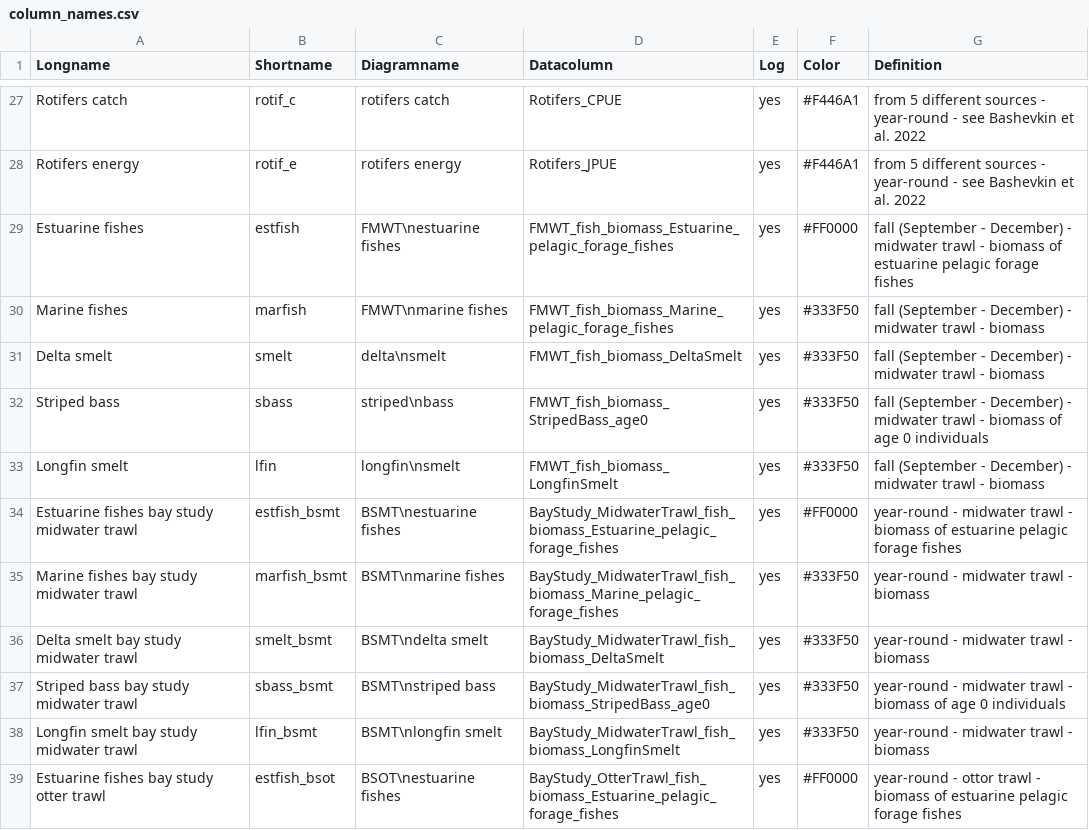
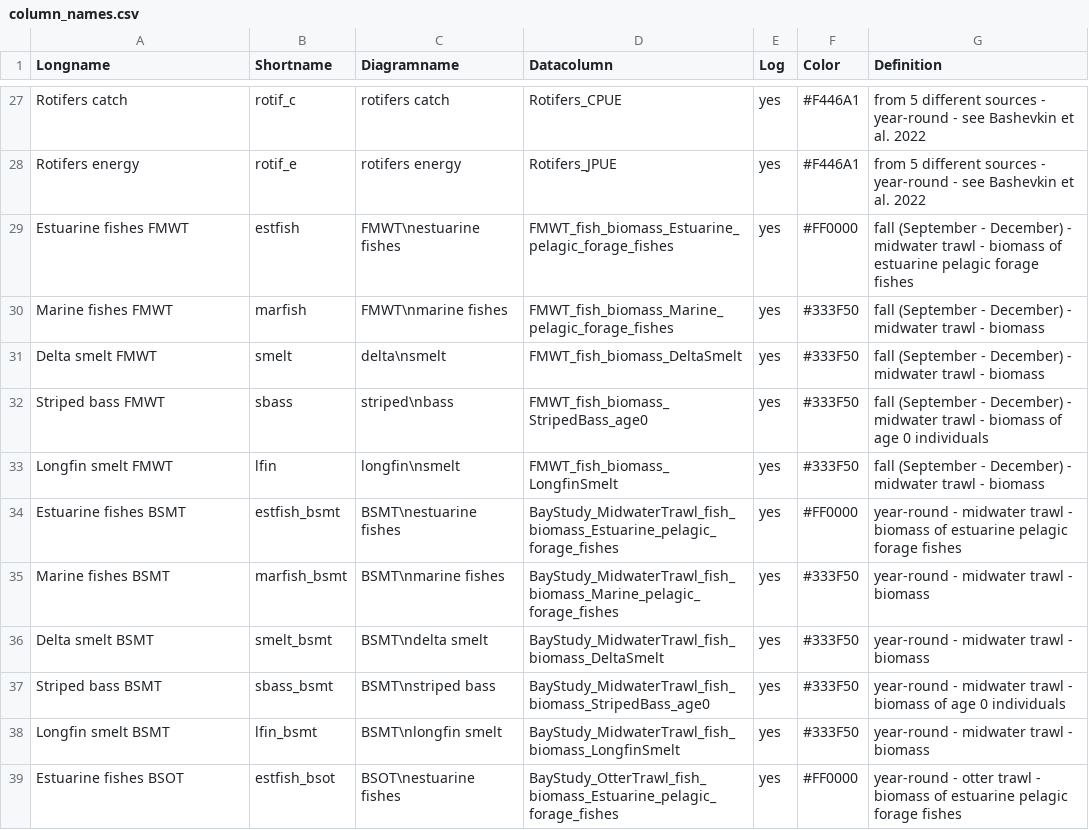
Before and after one commit to Delta-Stewardship-Council/swg-21-foodwebs, a CSV file: analysis/column_names.csv, drawn as a sheet; only a part is shown, gaps mark what is left out; the diff covers the shown part only.

```diff
--- a/analysis/column_names.csv
+++ b/analysis/column_names.csv
@@ -28,12 +28,12 @@ Rotifers catch,rotif_c,rotifers catch,Rotifers_CPUE,yes,#F446A1,from 5 different
 Rotifers energy,rotif_e,rotifers energy,Rotifers_JPUE,yes,#F446A1,from 5 different sources - year-round - see Bashevkin et al. 2022
-Estuarine fishes,estfish,FMWT\nestuarine fishes,FMWT_fish_biomass_Estuarine_pelagic_forage_fishes,yes,#FF0000,fall (September - December) - midwater trawl - biomass of estuarine pelagic forage fishes
-Marine fishes,marfish,FMWT\nmarine fishes,FMWT_fish_biomass_Marine_pelagic_forage_fishes,yes,#333F50,fall (September - December) - midwater trawl - biomass
-Delta smelt,smelt,delta\nsmelt,FMWT_fish_biomass_DeltaSmelt,yes,#333F50,fall (September - December) - midwater trawl - biomass
-Striped bass,sbass,striped\nbass,FMWT_fish_biomass_StripedBass_age0,yes,#333F50,fall (September - December) - midwater trawl - biomass of age 0 individuals
-Longfin smelt,lfin,longfin\nsmelt,FMWT_fish_biomass_LongfinSmelt,yes,#333F50,fall (September - December) - midwater trawl - biomass
-Estuarine fishes bay study midwater trawl,estfish_bsmt,BSMT\nestuarine fishes,BayStudy_MidwaterTrawl_fish_biomass_Estuarine_pelagic_forage_fishes,yes,#FF0000,year-round - midwater trawl - biomass of estuarine pelagic forage fishes
-Marine fishes bay study midwater trawl,marfish_bsmt,BSMT\nmarine fishes,BayStudy_MidwaterTrawl_fish_biomass_Marine_pelagic_forage_fishes,yes,#333F50,year-round - midwater trawl - biomass
-Delta smelt bay study midwater trawl,smelt_bsmt,BSMT\ndelta smelt,BayStudy_MidwaterTrawl_fish_biomass_DeltaSmelt,yes,#333F50,year-round - midwater trawl - biomass
-Striped bass bay study midwater trawl,sbass_bsmt,BSMT\nstriped bass,BayStudy_MidwaterTrawl_fish_biomass_StripedBass_age0,yes,#333F50,year-round - midwater trawl - biomass of age 0 individuals
-Longfin smelt bay study midwater trawl,lfin_bsmt,BSMT\nlongfin smelt,BayStudy_MidwaterTrawl_fish_biomass_LongfinSmelt,yes,#333F50,year-round - midwater trawl - biomass
-Estuarine fishes bay study otter trawl,estfish_bsot,BSOT\nestuarine fishes,BayStudy_OtterTrawl_fish_biomass_Estuarine_pelagic_forage_fishes,yes,#FF0000,year-round - ottor trawl - biomass of estuarine pelagic forage fishes
+Estuarine fishes FMWT,estfish,FMWT\nestuarine fishes,FMWT_fish_biomass_Estuarine_pelagic_forage_fishes,yes,#FF0000,fall (September - December) - midwater trawl - biomass of estuarine pelagic forage fishes
+Marine fishes FMWT,marfish,FMWT\nmarine fishes,FMWT_fish_biomass_Marine_pelagic_forage_fishes,yes,#333F50,fall (September - December) - midwater trawl - biomass
+Delta smelt FMWT,smelt,delta\nsmelt,FMWT_fish_biomass_DeltaSmelt,yes,#333F50,fall (September - December) - midwater trawl - biomass
+Striped bass FMWT,sbass,striped\nbass,FMWT_fish_biomass_StripedBass_age0,yes,#333F50,fall (September - December) - midwater trawl - biomass of age 0 individuals
+Longfin smelt FMWT,lfin,longfin\nsmelt,FMWT_fish_biomass_LongfinSmelt,yes,#333F50,fall (September - December) - midwater trawl - biomass
+Estuarine fishes BSMT,estfish_bsmt,BSMT\nestuarine fishes,BayStudy_MidwaterTrawl_fish_biomass_Estuarine_pelagic_forage_fishes,yes,#FF0000,year-round - midwater trawl - biomass of estuarine pelagic forage fishes
+Marine fishes BSMT,marfish_bsmt,BSMT\nmarine fishes,BayStudy_MidwaterTrawl_fish_biomass_Marine_pelagic_forage_fishes,yes,#333F50,year-round - midwater trawl - biomass
+Delta smelt BSMT,smelt_bsmt,BSMT\ndelta smelt,BayStudy_MidwaterTrawl_fish_biomass_DeltaSmelt,yes,#333F50,year-round - midwater trawl - biomass
+Striped bass BSMT,sbass_bsmt,BSMT\nstriped bass,BayStudy_MidwaterTrawl_fish_biomass_StripedBass_age0,yes,#333F50,year-round - midwater trawl - biomass of age 0 individuals
+Longfin smelt BSMT,lfin_bsmt,BSMT\nlongfin smelt,BayStudy_MidwaterTrawl_fish_biomass_LongfinSmelt,yes,#333F50,year-round - midwater trawl - biomass
+Estuarine fishes BSOT,estfish_bsot,BSOT\nestuarine fishes,BayStudy_OtterTrawl_fish_biomass_Estuarine_pelagic_forage_fishes,yes,#FF0000,year-round - otter trawl - biomass of estuarine pelagic forage fishes
```
Also changed, not shown: 21 edited cells elsewhere in this file, analysis/column_names_region_monthly.csv, fig_output/definitions table.csv, 8 other files.
